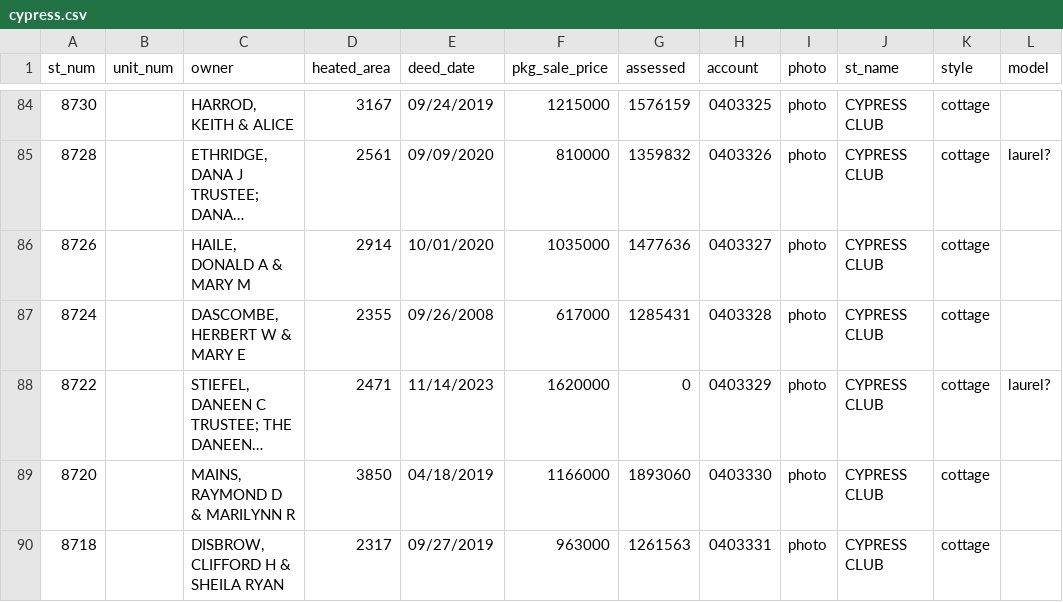
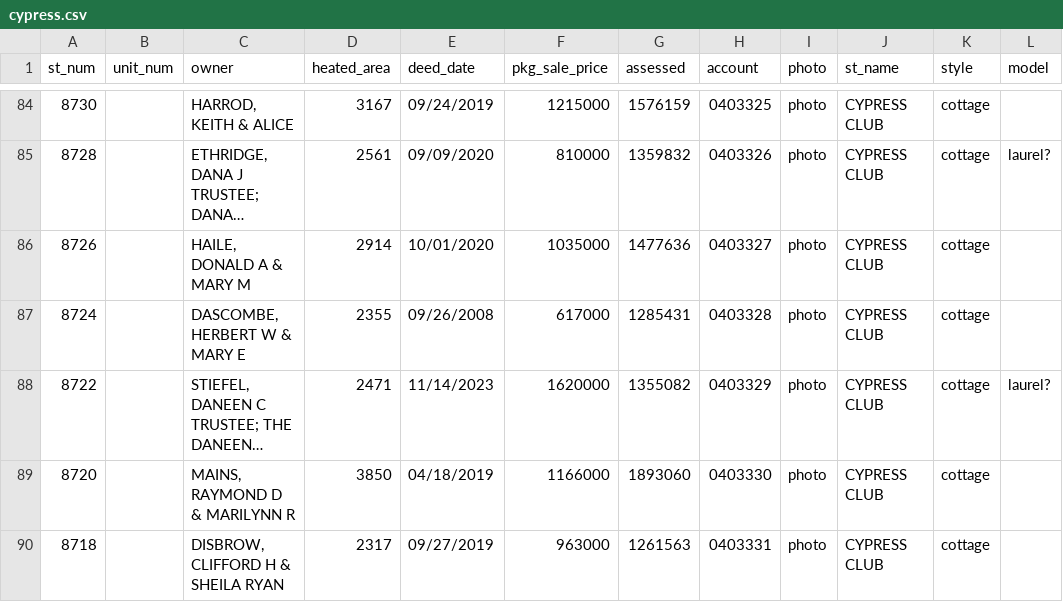
Before and after one commit to mfgering/dawson_deeds, a CSV file: reports/cypress/cypress.csv, drawn as a sheet; only a part is shown, gaps mark what is left out; long unchanged cells end in …; the diff names each change by its address in the sheet, - before the commit and + after, or states it on an @@ line.

Commit message:
cron

```diff
--- a/reports/cypress/cypress.csv
+++ b/reports/cypress/cypress.csv
-G88 (assessed): 0
+G88 (assessed): 1355082
```
